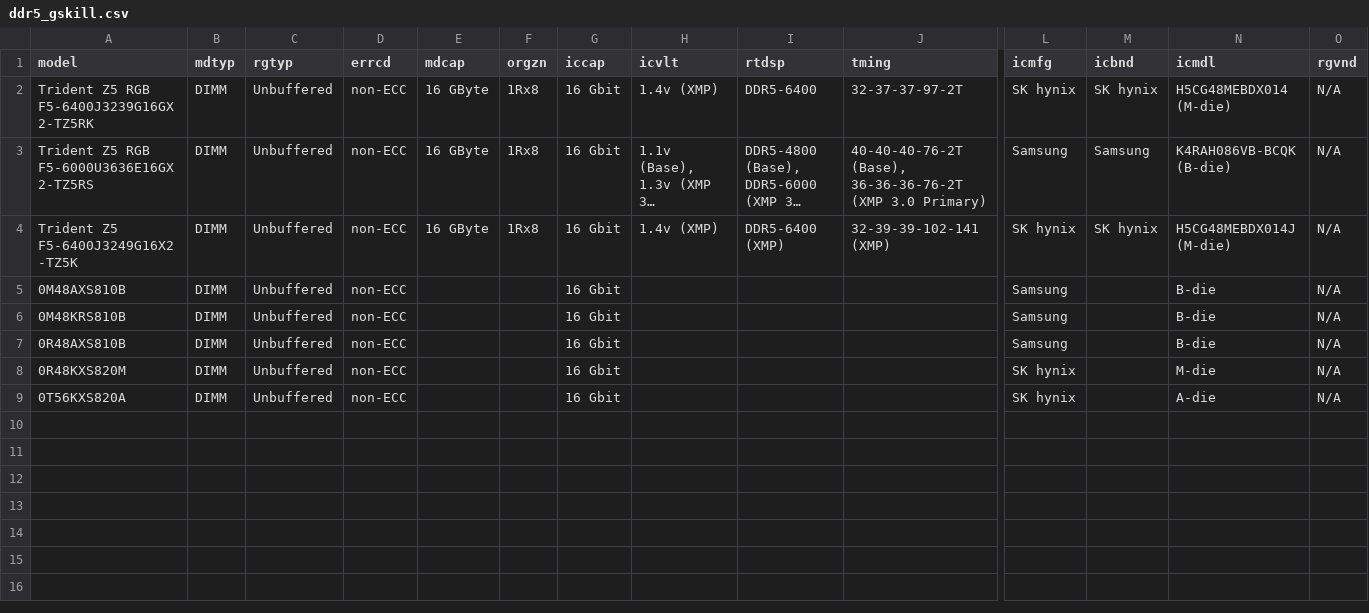
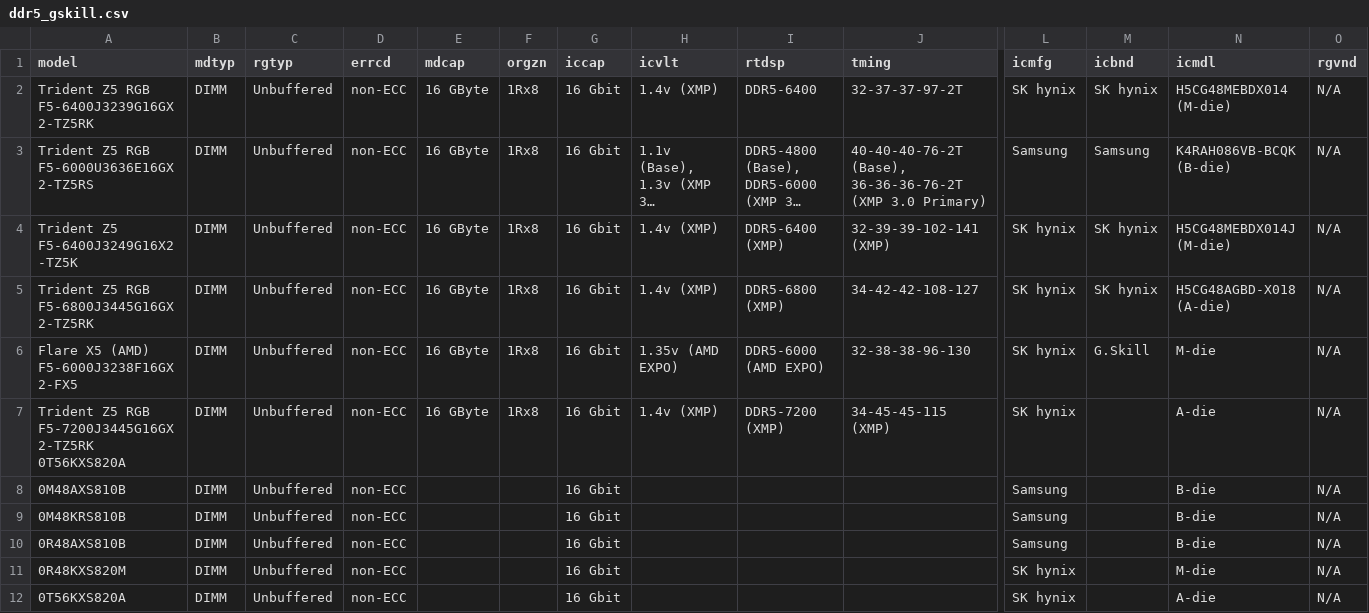
Before and after one commit to ctcl-bregis/ctclsite-rust, a CSV file: config/ramlist/lists/ddr5/ddr5_gskill.csv, drawn as a sheet; only a part is shown, gaps mark what is left out; long unchanged cells end in …; rows hold the shown columns only; the diff names each change by its address in the sheet, - before the commit and + after, or states it on an @@ line.

```diff
--- a/config/ramlist/lists/ddr5/ddr5_gskill.csv
+++ b/config/ramlist/lists/ddr5/ddr5_gskill.csv
+row 5: Trident Z5 RGB F5-6800J3445G16GX2-TZ5RK | DIMM | Unbuffered | non-ECC | 16 GByte | 1Rx8 | 16 Gbit | 1.4v (XMP) | DDR5-6800 (XMP) | 34-42-42-108-127 | SK hynix | SK hynix | H5CG48AGBD-X018 (A-die) | N/A
+row 6: Flare X5 (AMD) F5-6000J3238F16GX2-FX5 | DIMM | Unbuffered | non-ECC | 16 GByte | 1Rx8 | 16 Gbit | 1.35v (AMD EXPO) | DDR5-6000 (AMD EXPO) | 32-38-38-96-130 | SK hynix | G.Skill | M-die | N/A
+row 7: Trident Z5 RGB F5-7200J3445G16GX2-TZ5RK 0T56KXS820A | DIMM | Unbuffered | non-ECC | 16 GByte | 1Rx8 | 16 Gbit | 1.4v (XMP) | DDR5-7200 (XMP) | 34-45-45-115 (XMP) | SK hynix |  | A-die | N/A
```
Also changed, not shown: config/ramlist/log/posts.csv, 9 other files.
